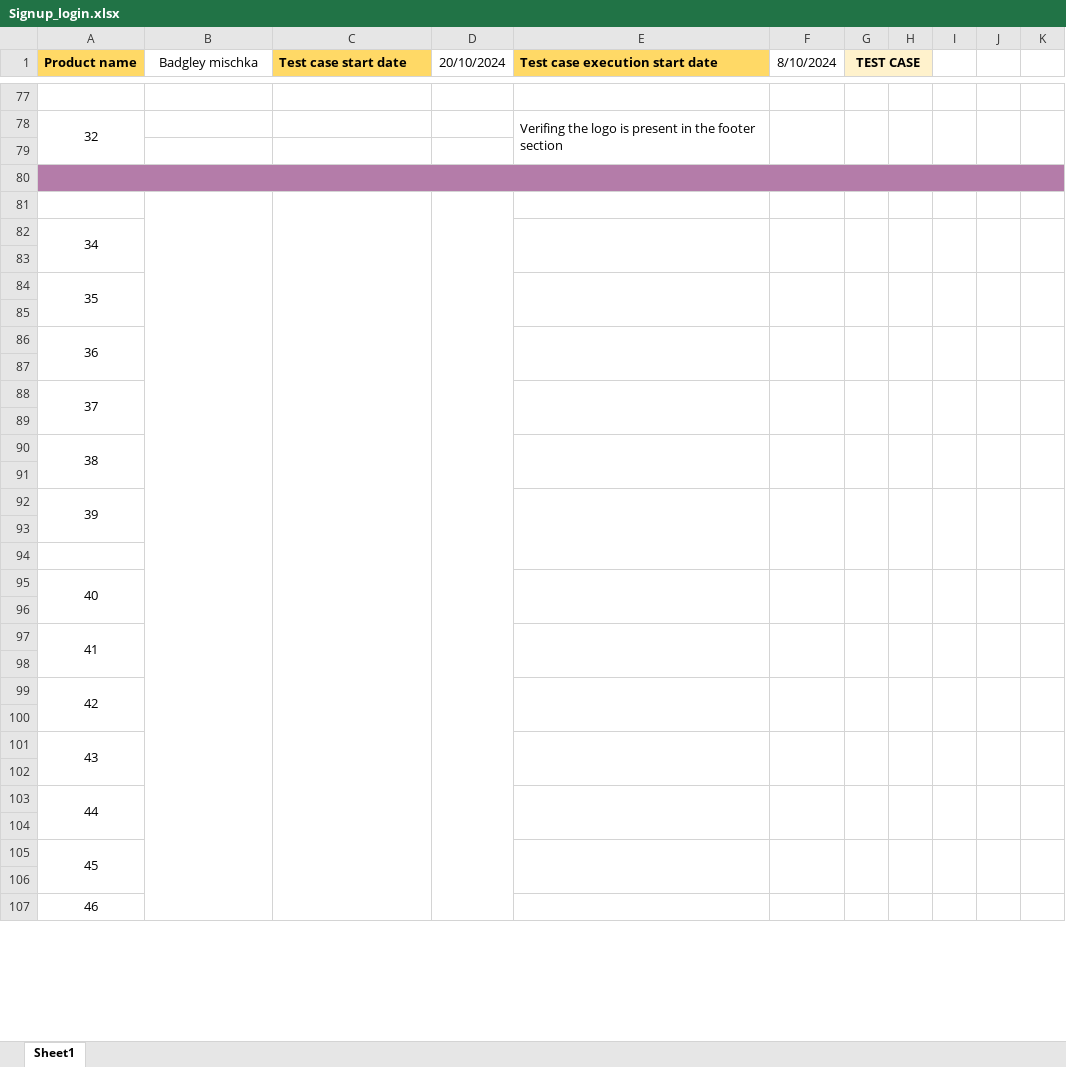
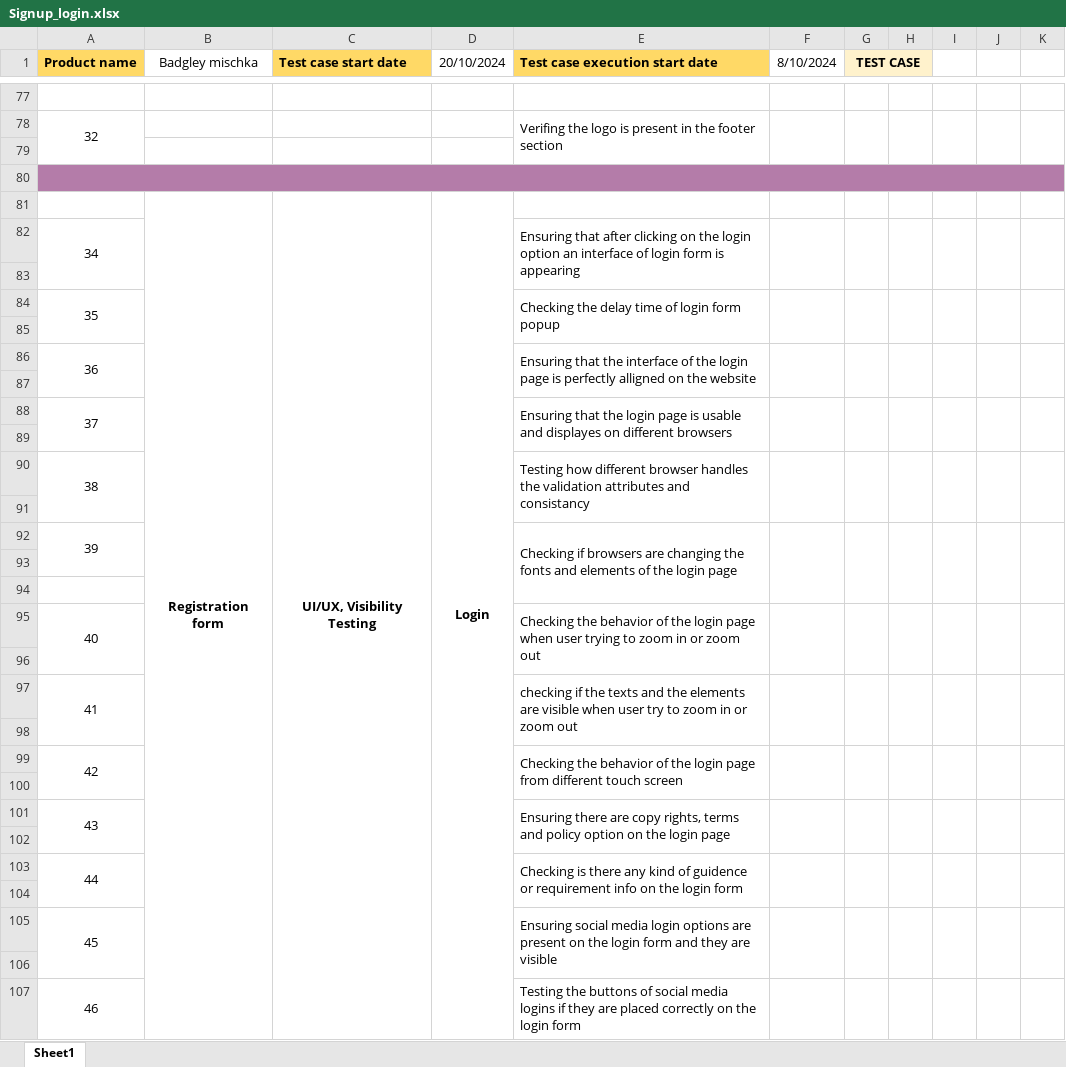
Before and after one commit to Rafiuzzaman59/Manual-Testing_Ecommerce-Project, an Excel workbook: Signup_login.xlsx, sheet Sheet1, drawn as a sheet; only a part is shown, gaps mark what is left out; values as stored, in another font and other column widths than the file's, no borders; removed rows and columns are numbered as before the commit, all else as after; the diff covers the shown part only; the diff names each change by its address in the sheet, - before the commit and + after, or states it on an @@ line.

Commit message:
updated with new data

```diff
--- a/Signup_login.xlsx (sheet Sheet1)
+++ b/Signup_login.xlsx (sheet Sheet1)
+row 81:  | Registration form | UI/UX, Visibility Testing | Login
+row 82: 34 |  |  |  | Ensuring that after clicking on the login option an interface of login form is appearing
-B81:B113 merged
-C81:C113 merged
-D81:D113 merged
-row 82: 34
+row 84: 35 |  |  |  | Checking the delay time of login form popup
-row 84: 35
+row 86: 36 |  |  |  | Ensuring that the interface of the login page is perfectly alligned on the website
-row 86: 36
+row 88: 37 |  |  |  | Ensuring that the login page is usable and displayes on different browsers
-row 88: 37
+row 90: 38 |  |  |  | Testing how different browser handles the validation attributes and consistancy
-row 90: 38
-row 91: (empty)
-E92 (Test case execution start date): (empty)
+E92 (Test case execution start date): Checking if browsers are changing the fonts and elements of the login page
-E95 (Test case execution start date): (empty)
+E95 (Test case execution start date): Checking the behavior of the login page when user trying to zoom in or zoom out
-E97 (Test case execution start date): (empty)
+E97 (Test case execution start date): checking if the texts and the elements are visible when user try to zoom in or zoom out
-E99 (Test case execution start date): (empty)
+E99 (Test case execution start date): Checking the behavior of the login page from different touch screen
-E101 (Test case execution start date): (empty)
+E101 (Test case execution start date): Ensuring there are copy rights, terms and policy option on the login page
-E103 (Test case execution start date): (empty)
+E103 (Test case execution start date): Checking is there any kind of guidence or requirement info on the login form
-E105 (Test case execution start date): (empty)
+E105 (Test case execution start date): Ensuring social media login options are present on the login form and they are visible
-E107 (Test case execution start date): (empty)
+E107 (Test case execution start date): Testing the buttons of social media logins if they are placed correctly on the login form
```
Also changed, not shown: 3 edited cells elsewhere in this sheet.
